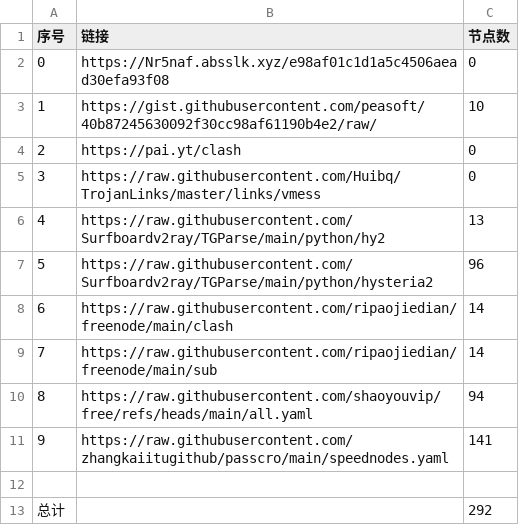
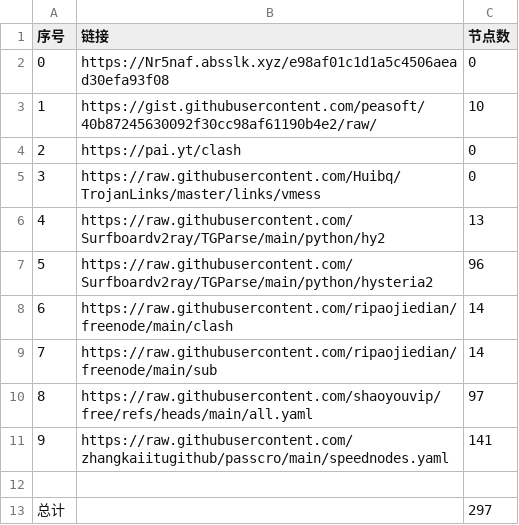
Before and after one commit to lem85930/AutoMergePublicNodes, a CSV file: list_result.csv, drawn as a sheet.

```diff
--- a/list_result.csv
+++ b/list_result.csv
@@ -9,5 +9,5 @@
 7,https://raw.githubusercontent.com/ripaojiedian/freenode/main/sub,14
-8,https://raw.githubusercontent.com/shaoyouvip/free/refs/heads/main/all.yaml,94
+8,https://raw.githubusercontent.com/shaoyouvip/free/refs/heads/main/all.yaml,97
 9,https://raw.githubusercontent.com/zhangkaiitugithub/passcro/main/speednodes.yaml,141
 
-总计,,292
+总计,,297
```
Also changed, not shown: 23 other files.
